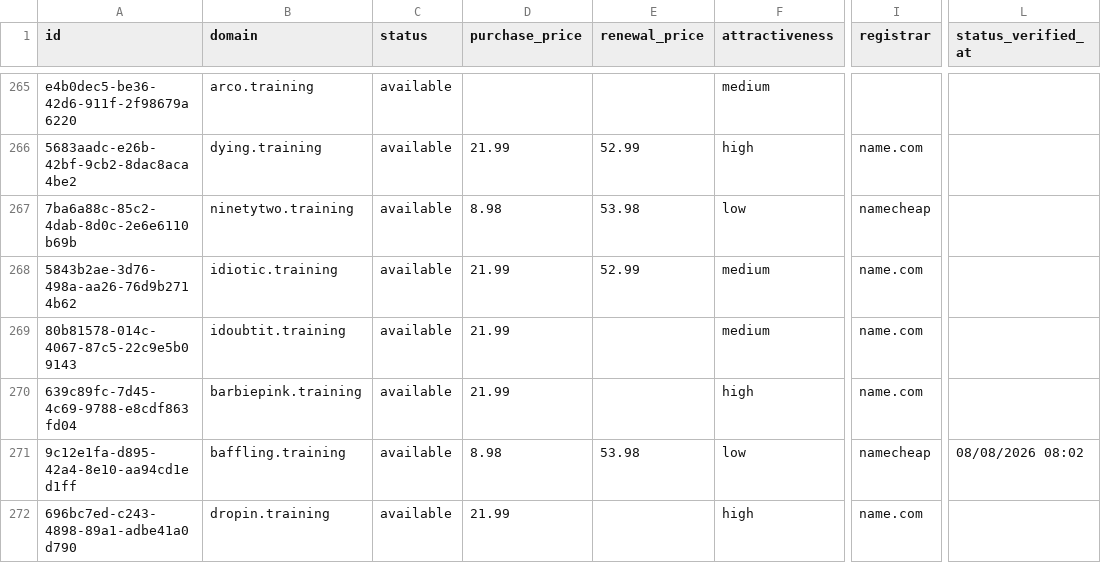
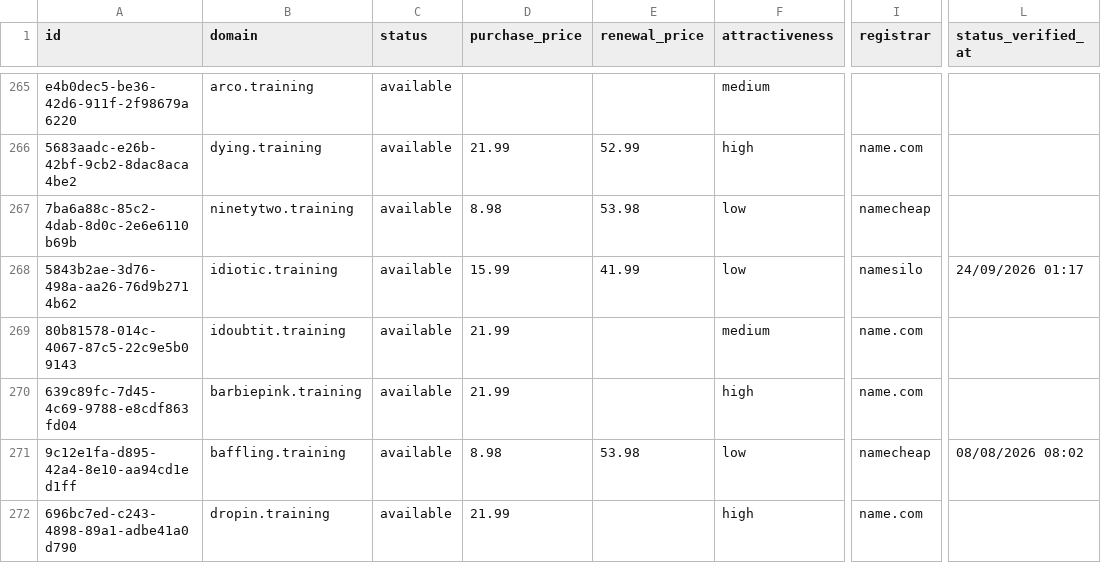
Before and after one commit to UniqueDomains/training-oneword-domains, a CSV file: training.csv, drawn as a sheet; only a part is shown, gaps mark what is left out; the diff covers the shown part only; the diff names each change by its address in the sheet, - before the commit and + after, or states it on an @@ line.

```diff
--- a/training.csv
+++ b/training.csv
-D268 (purchase_price): 21.99
+D268 (purchase_price): 15.99
-E268 (renewal_price): 52.99
+E268 (renewal_price): 41.99
-F268 (attractiveness): medium
+F268 (attractiveness): low
-I268 (registrar): name.com
+I268 (registrar): namesilo
-L268 (status_verified_at): (empty)
+L268 (status_verified_at): 24/09/2026 01:17
```
Also changed, not shown: 2 added rows, 2 removed rows and 137 edited cells elsewhere in this file, 4 other files.
